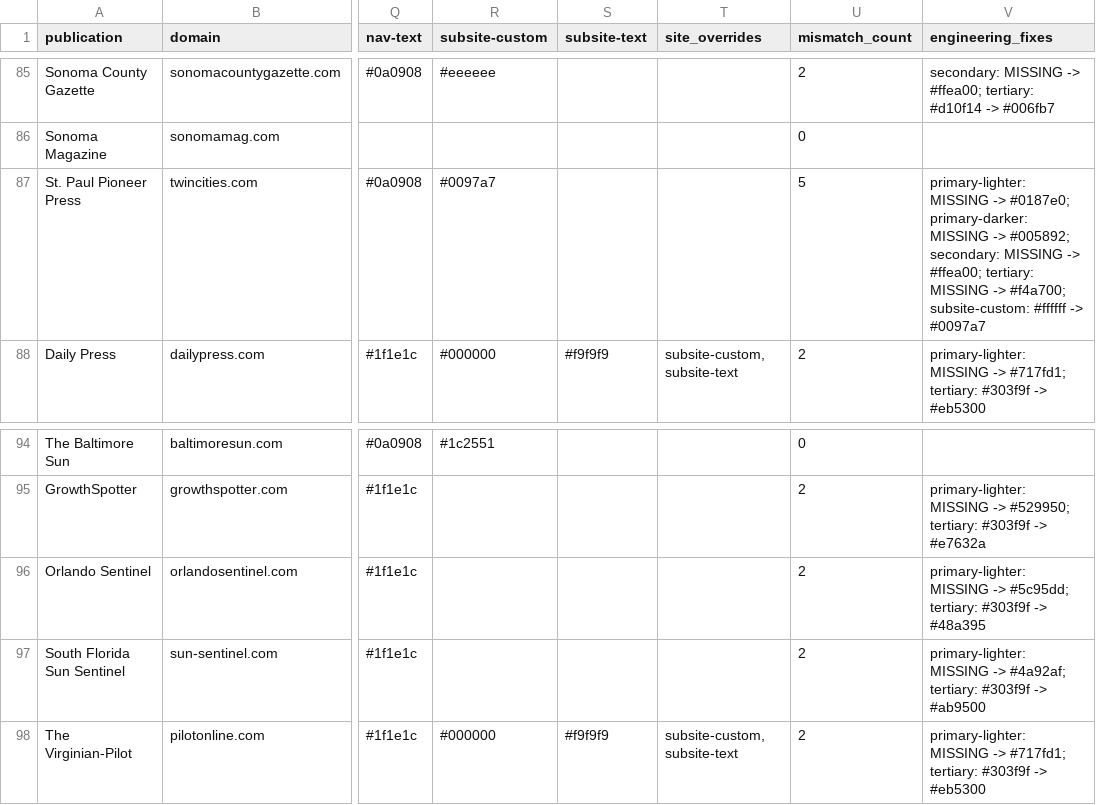
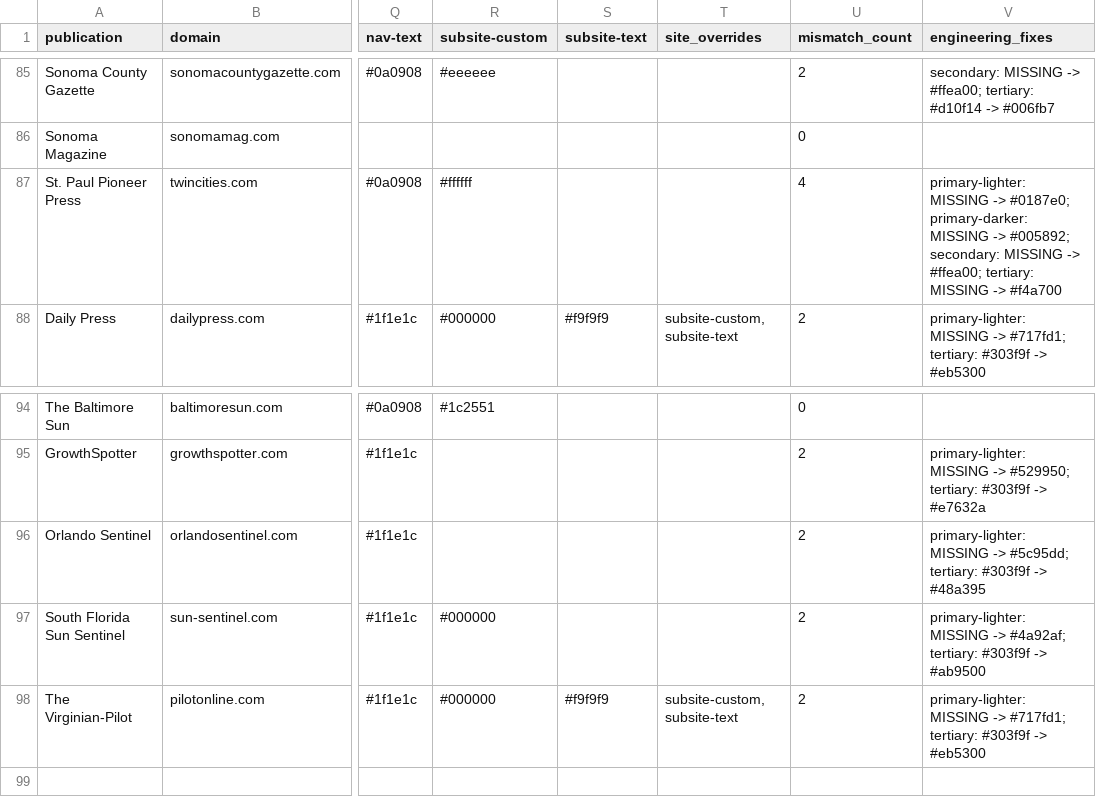
Before and after one commit to kuscholdMNG/MNGWebDesignSystem, a CSV file: tokens/colors/mng-colors-sites.csv, drawn as a sheet; only a part is shown, gaps mark what is left out; the diff names each change by its address in the sheet, - before the commit and + after, or states it on an @@ line.

```diff
--- a/tokens/colors/mng-colors-sites.csv
+++ b/tokens/colors/mng-colors-sites.csv
-R87 (subsite-custom): #0097a7
+R87 (subsite-custom): #ffffff
-U87 (mismatch_count): 5
+U87 (mismatch_count): 4
-V87 (engineering_fixes): …MISSING -> #f4a700; subsite-custom: #ffffff -> #0097a7
+V87 (engineering_fixes): …MISSING -> #f4a700
-R97 (subsite-custom): (empty)
+R97 (subsite-custom): #000000
```
Also changed, not shown: 19 other files.
